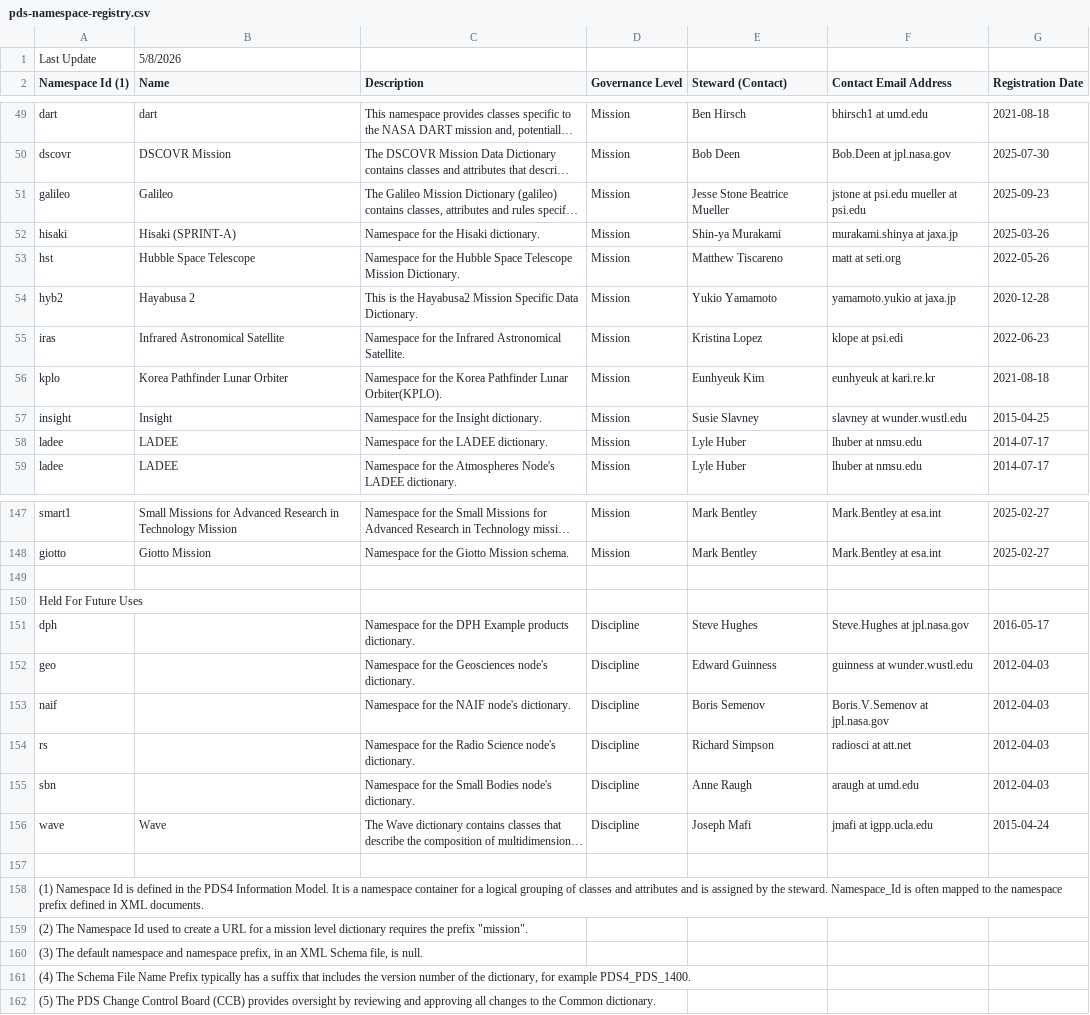
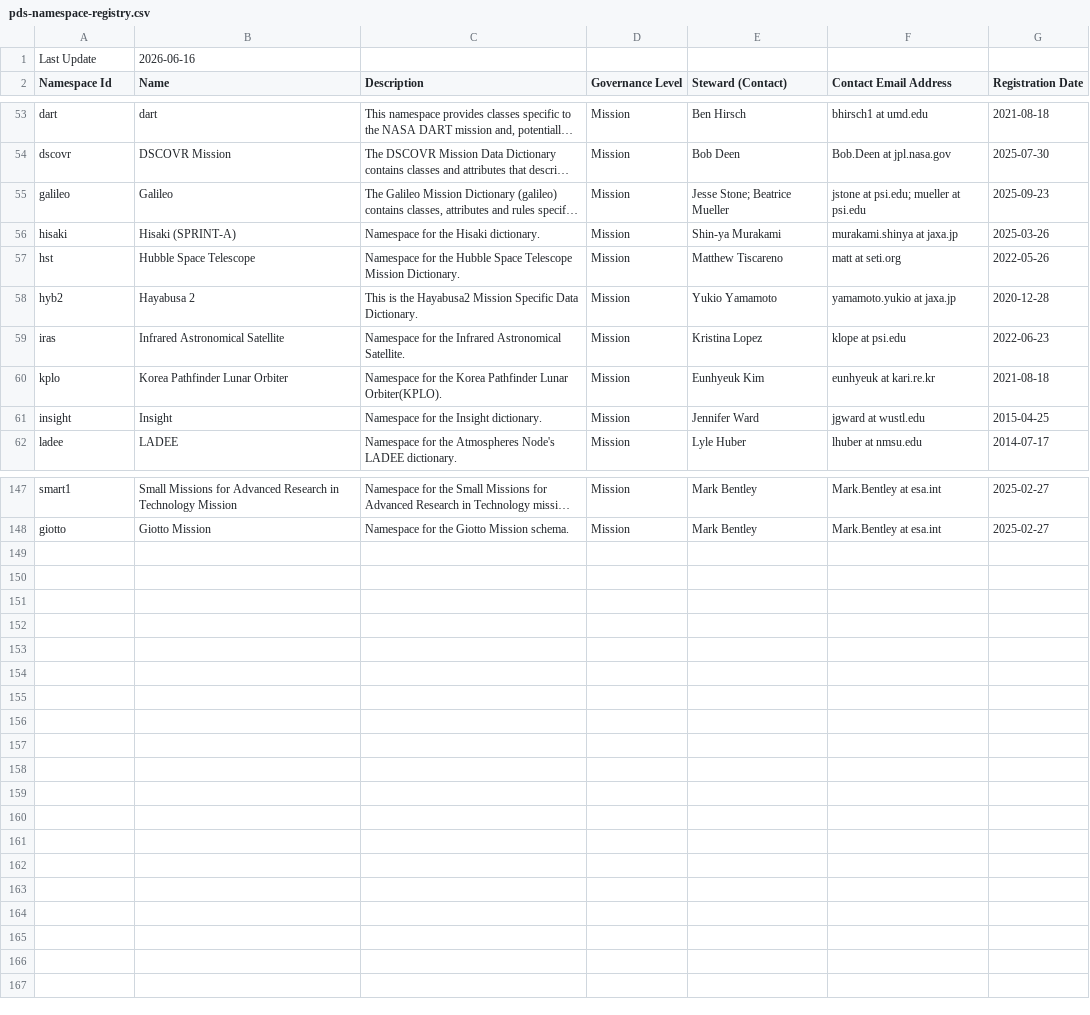
Before and after one commit to NASA-PDS/pds4-information-model, a CSV file: docs/namespace-registry/pds-namespace-registry.csv, drawn as a sheet; only a part is shown, gaps mark what is left out; long unchanged cells end in …; removed rows and columns are numbered as before the commit, all else as after; the diff covers the shown part only; the diff names each change by its address in the sheet, - before the commit and + after, or states it on an @@ line.

Commit message:
Updated namespace registry content

```diff
--- a/docs/namespace-registry/pds-namespace-registry.csv
+++ b/docs/namespace-registry/pds-namespace-registry.csv
-B1 (Name): 5/8/2026
+B1 (Name): 2026-06-16
-A2: Namespace Id (1)
+A2: Namespace Id
-E55 (Steward (Contact)): Jesse Stone Beatrice Mueller
+E55 (Steward (Contact)): Jesse Stone; Beatrice Mueller
-F55 (Contact Email Address): jstone at psi.edu mueller at psi.edu
+F55 (Contact Email Address): jstone at psi.edu; mueller at psi.edu
-F59 (Contact Email Address): klope at psi.edi
+F59 (Contact Email Address): klope at psi.edu
-E61 (Steward (Contact)): Susie Slavney
+E61 (Steward (Contact)): Jennifer Ward
-F61 (Contact Email Address): slavney at wunder.wustl.edu
+F61 (Contact Email Address): jgward at wustl.edu
-row 58: ladee | LADEE | Namespace for the LADEE dictionary. | Mission | Lyle Huber | lhuber at nmsu.edu | 2014-07-17
-row 149: (empty)
-row 150: Held For Future Uses
-row 151: dph |  | Namespace for the DPH Example products dictionary. | Discipline | Steve Hughes | Steve.Hughes at jpl.nasa.gov | 2016-05-17
-row 152: geo |  | Namespace for the Geosciences node's dictionary. | Discipline | Edward Guinness | guinness at wunder.wustl.edu | 2012-04-03
-row 153: naif |  | Namespace for the NAIF node's dictionary. | Discipline | Boris Semenov | Boris.V.Semenov at jpl.nasa.gov | 2012-04-03
-row 154: rs |  | Namespace for the Radio Science node's dictionary. | Discipline | Richard Simpson | radiosci at att.net | 2012-04-03
-row 155: sbn |  | Namespace for the Small Bodies node's dictionary. | Discipline | Anne Raugh | araugh at umd.edu | 2012-04-03
@@ row 156 moved to row 43: wave @@
-row 157: (empty)
-row 158: (1) Namespace Id is defined in the PDS4 Information Model. It is a namespace container for a logical grouping of classes and attributes and is assigned by the steward. Namespace_Id is often mapped to the namespace prefix defined in XML documents.
-row 159: (2) The Namespace Id used to create a URL for a mission level dictionary requires the prefix "mission".
-row 160: (3) The default namespace and namespace prefix, in an XML Schema file, is null.
-row 161: (4) The Schema File Name Prefix typically has a suffix that includes the version number of the dictionary, for example PDS4_PDS_1400.
-row 162: (5) The PDS Change Control Board (CCB) provides oversight by reviewing and approving all changes to the Common dictionary.
```
Also changed, not shown: 3 added rows, 3 removed rows and 1 edited cell elsewhere in this file.
